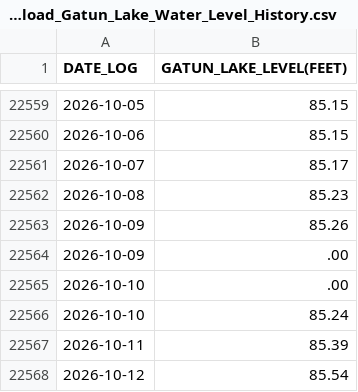
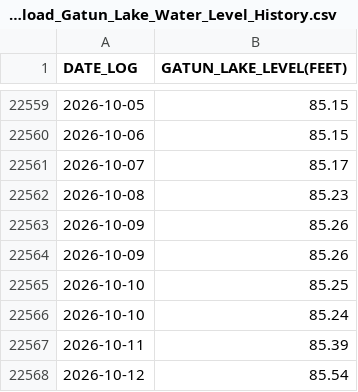
Before and after one commit to jeraldseet/gatun-lake-live-monitor-v2, a CSV file: Download_Gatun_Lake_Water_Level_History.csv, drawn as a sheet; only a part is shown, gaps mark what is left out.

Commit message:
Manually changed data point for 09 and 10 October 2026

```diff
--- a/Download_Gatun_Lake_Water_Level_History.csv
+++ b/Download_Gatun_Lake_Water_Level_History.csv
@@ -22563,4 +22563,4 @@ DATE_LOG,GATUN_LAKE_LEVEL(FEET)
 2026-10-09,85.26
-2026-10-09,.00
-2026-10-10,.00
+2026-10-09,85.26
+2026-10-10,85.25
 2026-10-10,85.24
```
